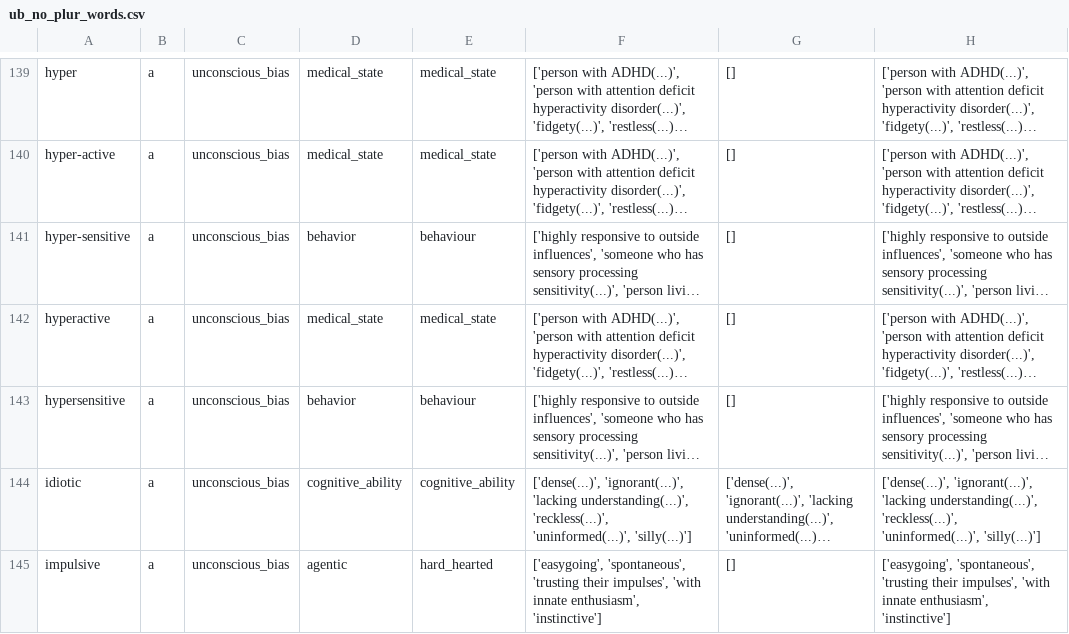
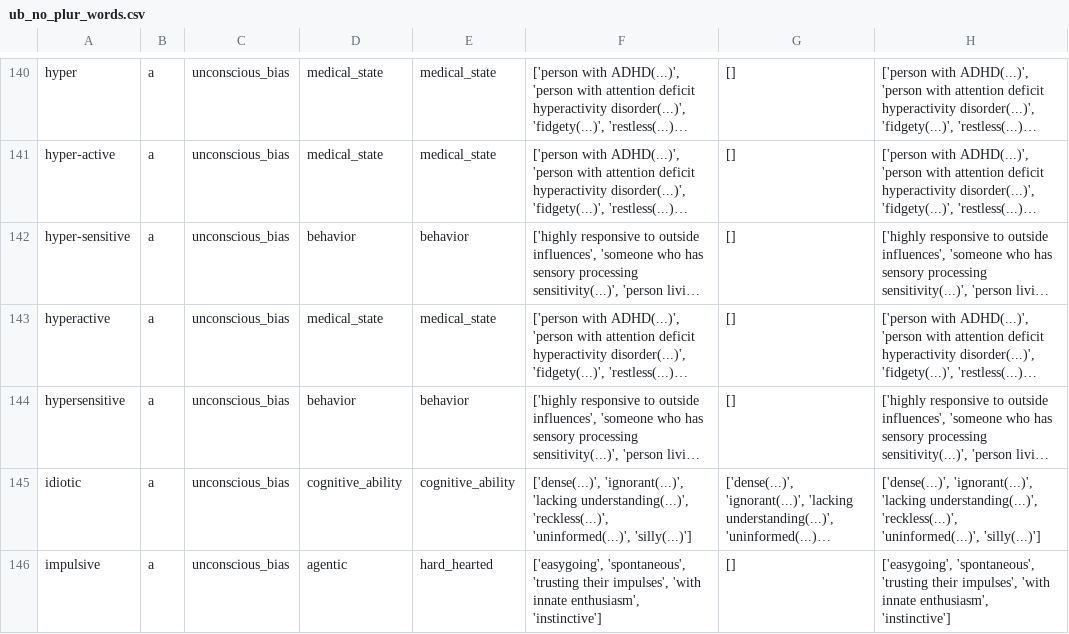
Before and after one commit to witty-works/nlp_api, a CSV file: training_data/en-GB/ub_no_plur_words.csv, drawn as a sheet; only a part is shown, gaps mark what is left out; long unchanged cells end in …; addresses are those after the commit; the diff covers the shown part only; the diff names each change by its address in the sheet, - before the commit and + after, or states it on an @@ line.

```diff
--- a/training_data/en-GB/ub_no_plur_words.csv
+++ b/training_data/en-GB/ub_no_plur_words.csv
-E142: behaviour
+E142: behavior
-E144: behaviour
+E144: behavior
```
Also changed, not shown: 1 added row and 99 edited cells elsewhere in this file, training_data/en-GB/gendered_sentences.csv, training_data/en-GB/homonyms_words.csv, 10 other files.
